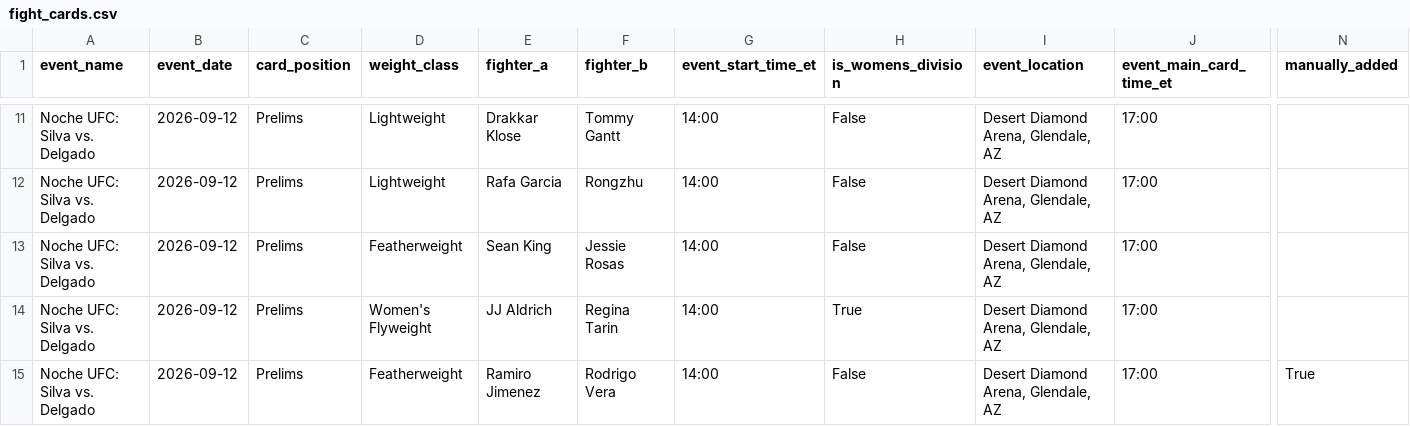
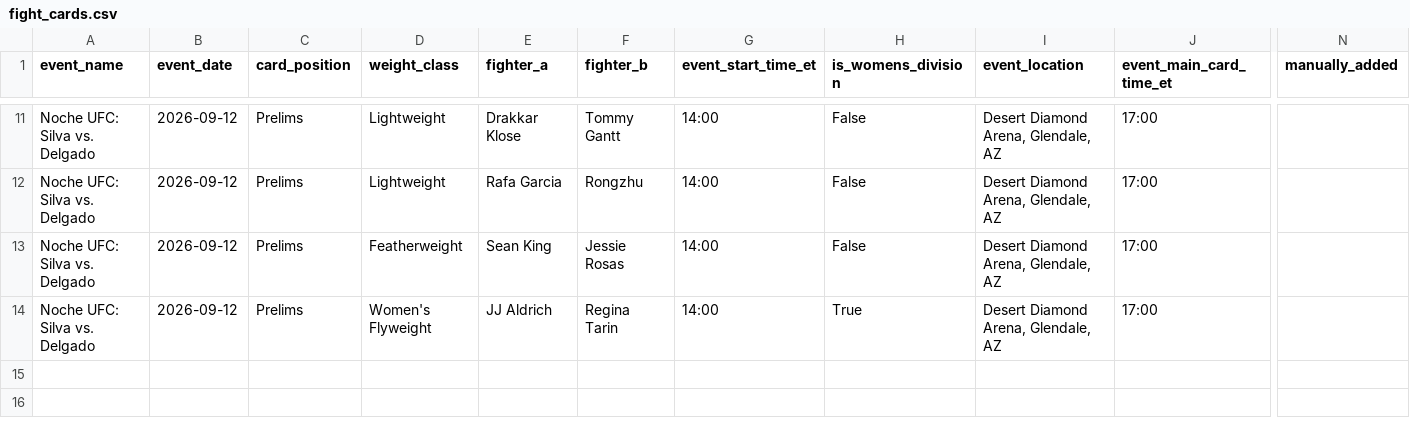
Before and after one commit to sb98park/ufc-edge-finder, a CSV file: data/fight_cards.csv, drawn as a sheet; only a part is shown, gaps mark what is left out; rows hold the shown columns only; the diff names each change by its address in the sheet, - before the commit and + after, or states it on an @@ line.

```diff
--- a/data/fight_cards.csv
+++ b/data/fight_cards.csv
-row 15: Noche UFC: Silva vs. Delgado | 2026-09-12 | Prelims | Featherweight | Ramiro Jimenez | Rodrigo Vera | 14:00 | False | Desert Diamond Arena, Glendale, AZ | 17:00 | True
```
Also changed, not shown: data/fight_history.csv, data/predictions_log.csv.
